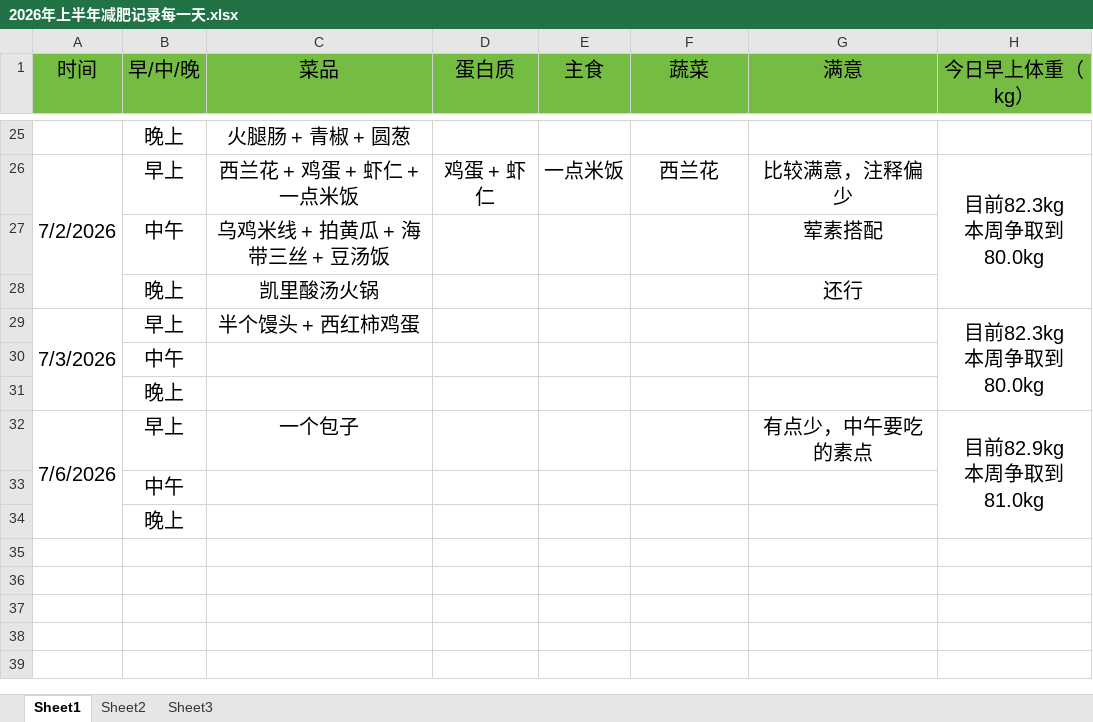
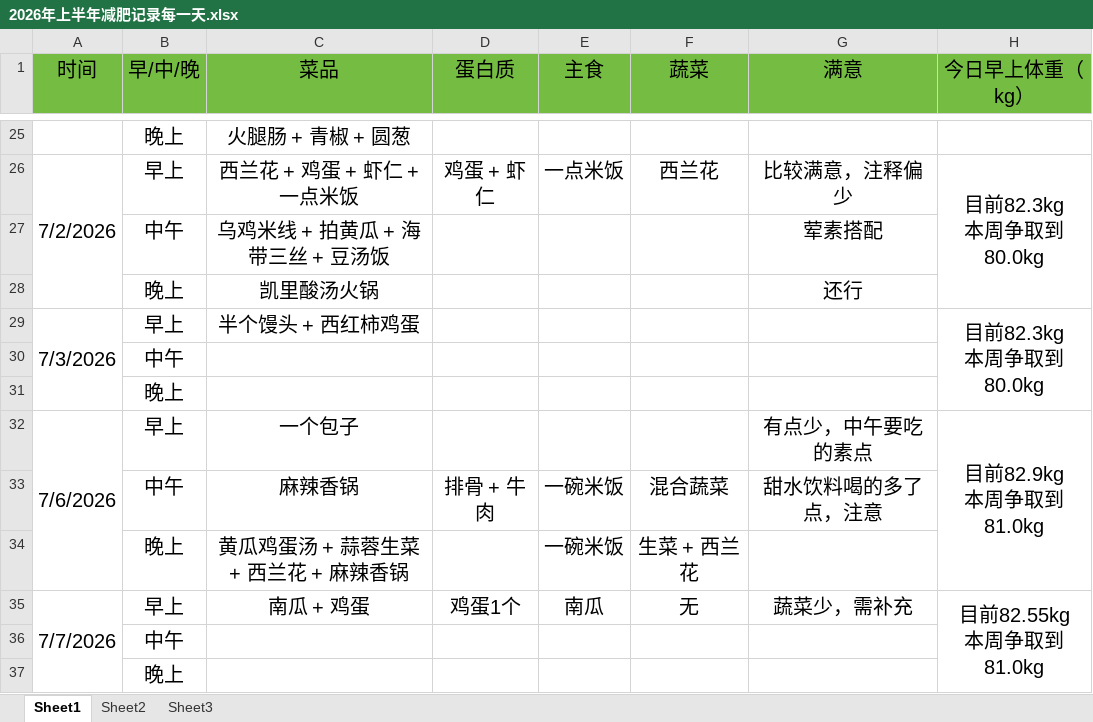
Before and after one commit to haolipeng/study_cloud_security_public, an Excel workbook: 2026年上半年减肥记录每一天.xlsx, sheet Sheet1, drawn as a sheet; only a part is shown, gaps mark what is left out; values as stored, in another font and other column widths than the file's, no borders; removed rows and columns are numbered as before the commit, all else as after; ↵ is a line break in a cell; the diff names each change by its address in the sheet, - before the commit and + after, or states it on an @@ line.

```diff
--- a/2026年上半年减肥记录每一天.xlsx (sheet Sheet1)
+++ b/2026年上半年减肥记录每一天.xlsx (sheet Sheet1)
-A32:A34 merged
+A32:A34 merged
-H32:H34 merged
+H32:H34 merged
+row 33:  | 中午 | 麻辣香锅 | 排骨 + 牛肉 | 一碗米饭 | 混合蔬菜 | 甜水饮料喝的多了点，注意
+row 34:  | 晚上 | 黄瓜鸡蛋汤 + 蒜蓉生菜 + 西兰花 + 麻辣香锅 |  | 一碗米饭 | 生菜 + 西兰花
+row 35: 7/7/2026 | 早上 | 南瓜 + 鸡蛋 | 鸡蛋1个 | 南瓜 | 无 | 蔬菜少，需补充 | 目前82.55kg ↵ 本周争取到81.0kg
```
Also changed, not shown: 4 other files.
